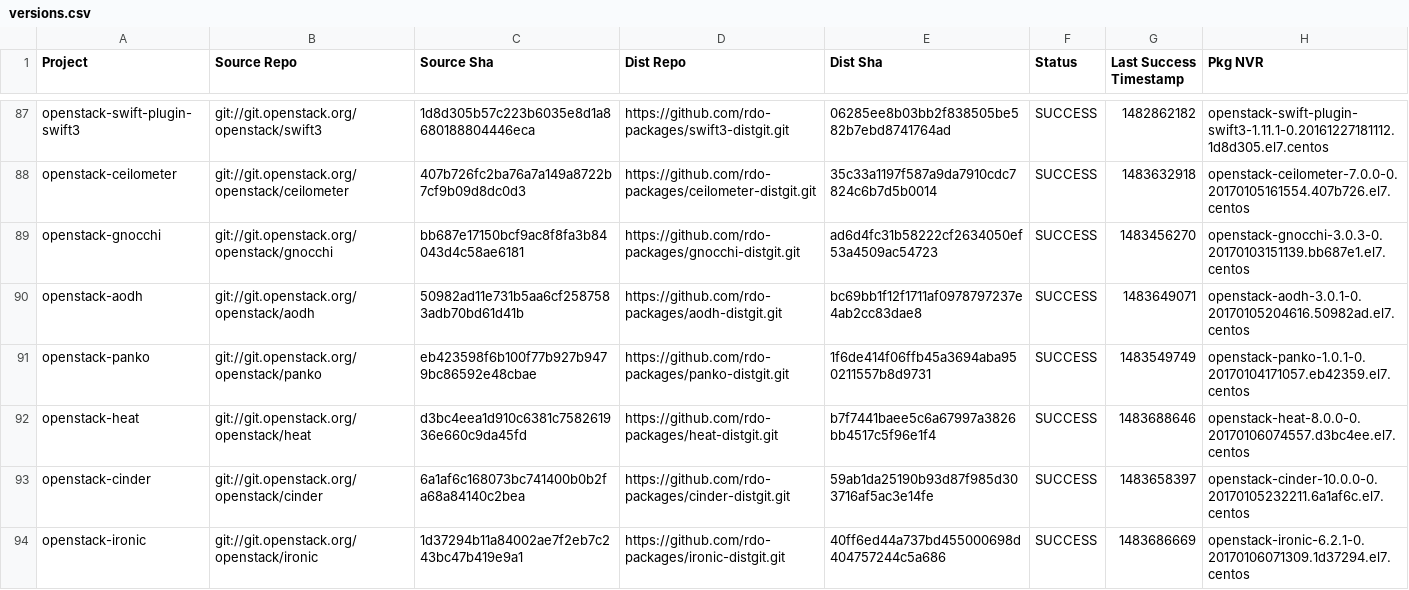
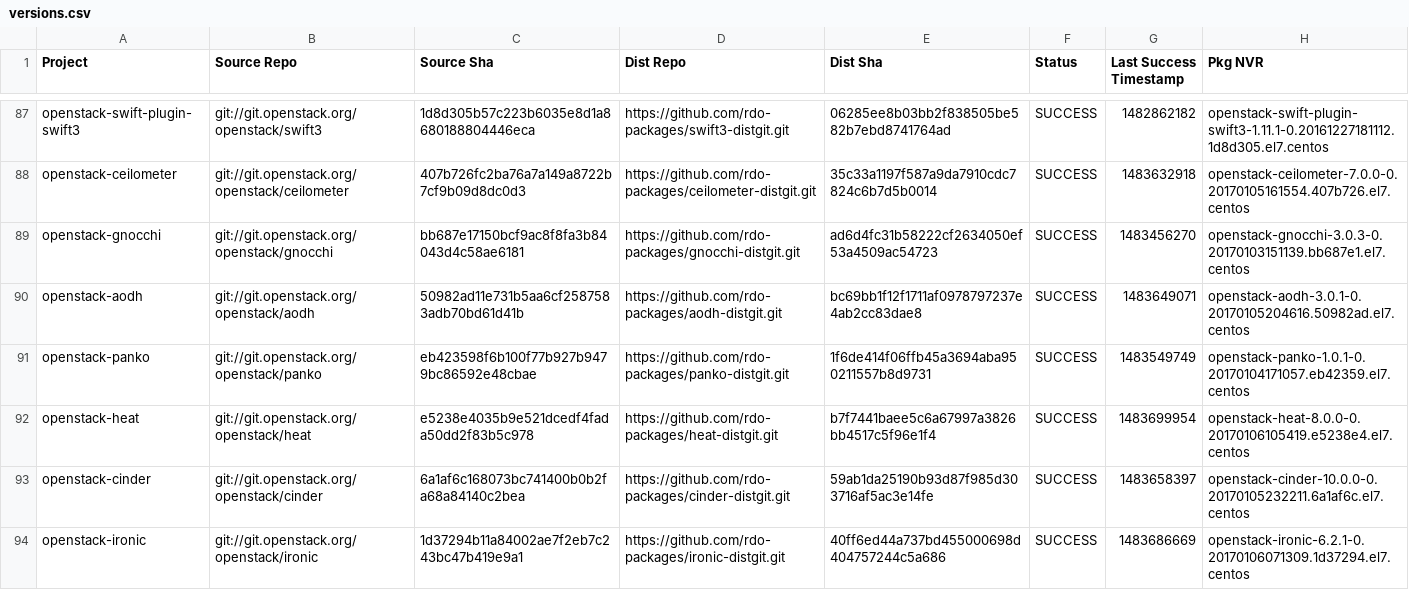
Before and after one commit to yazug/openstack-rdo-trunk-promotions, a CSV file: versions.csv, drawn as a sheet; only a part is shown, gaps mark what is left out; the diff covers the shown part only.

Commit message:
import hash 24848c0c
Full Hash: 24848c0c45eae4971037fd7872321c8357a3bd7b_1164d4c0	- Updated  delorean.repo
	- Updated  versions.csv

```diff
--- a/versions.csv
+++ b/versions.csv
@@ -91,3 +91,3 @@ openstack-aodh,git://git.openstack.org/openstack/aodh,50982ad11e731b5aa6cf258758
 openstack-panko,git://git.openstack.org/openstack/panko,eb423598f6b100f77b927b9479bc86592e48cbae,https://github.com/rdo-packages/panko-distgit.git,1f6de414f06ffb45a3694aba950211557b8d9731,SUCCESS,1483549749,openstack-panko-1.0.1-0.20170104171057.eb42359.el7.centos
-openstack-heat,git://git.openstack.org/openstack/heat,d3bc4eea1d910c6381c758261936e660c9da45fd,https://github.com/rdo-packages/heat-distgit.git,b7f7441baee5c6a67997a3826bb4517c5f96e1f4,SUCCESS,1483688646,openstack-heat-8.0.0-0.20170106074557.d3bc4ee.el7.centos
+openstack-heat,git://git.openstack.org/openstack/heat,e5238e4035b9e521dcedf4fada50dd2f83b5c978,https://github.com/rdo-packages/heat-distgit.git,b7f7441baee5c6a67997a3826bb4517c5f96e1f4,SUCCESS,1483699954,openstack-heat-8.0.0-0.20170106105419.e5238e4.el7.centos
 openstack-cinder,git://git.openstack.org/openstack/cinder,6a1af6c168073bc741400b0b2fa68a84140c2bea,https://github.com/rdo-packages/cinder-distgit.git,59ab1da25190b93d87f985d303716af5ac3e14fe,SUCCESS,1483658397,openstack-cinder-10.0.0-0.20170105232211.6a1af6c.el7.centos
```
Also changed, not shown: 12 edited cells elsewhere in this file, 1 other file.
